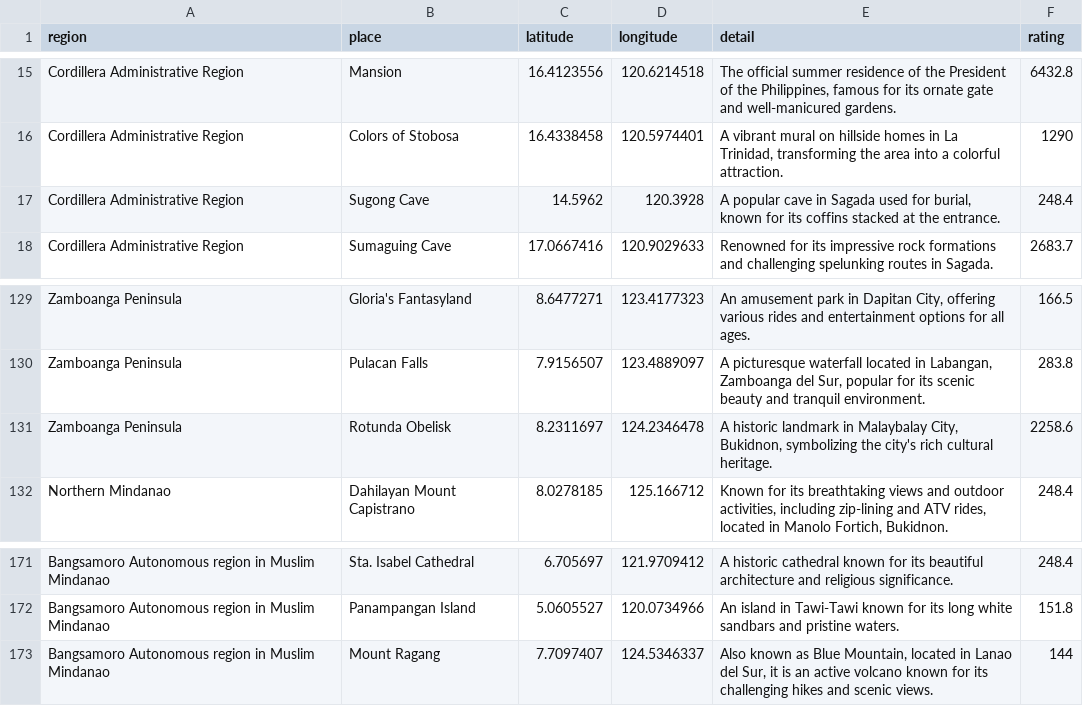
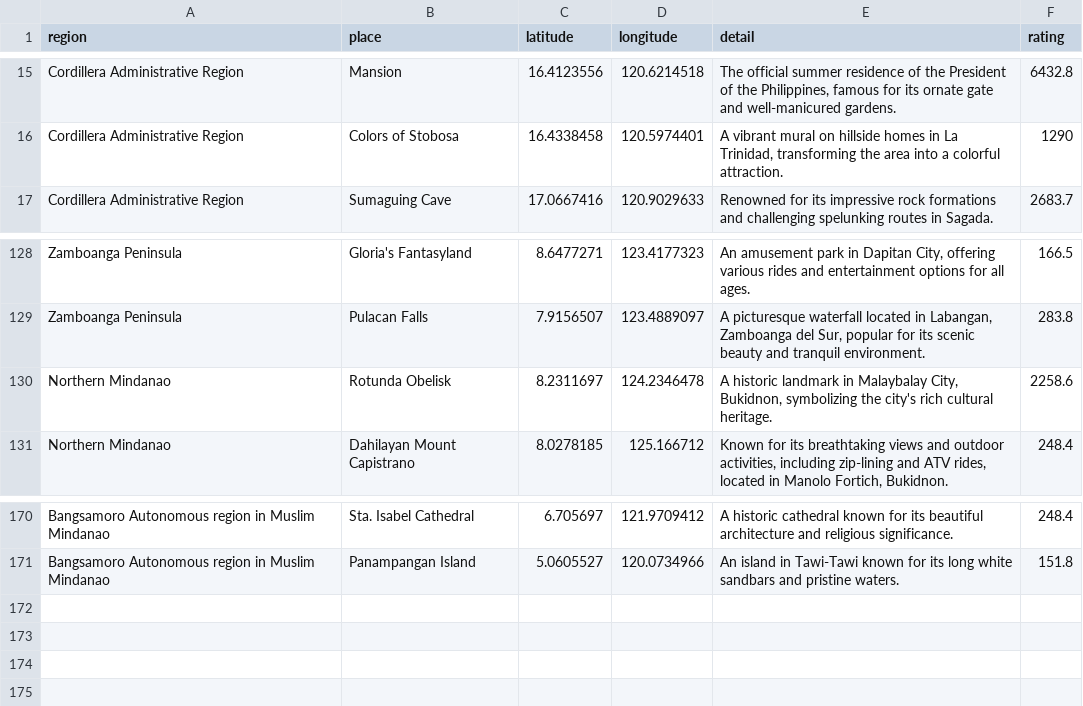
Before and after one commit to milcahfranzell/Group1, a CSV file: database.csv, drawn as a sheet; only a part is shown, gaps mark what is left out.

Commit message:
database.csv

```diff
--- a/database.csv
+++ b/database.csv
@@ -16,3 +16,2 @@ Cordillera Administrative Region,Mansion,16.4123556,120.6214518,"The official su
 Cordillera Administrative Region,Colors of Stobosa,16.4338458,120.5974401,"A vibrant mural on hillside homes in La Trinidad, transforming the area into a colorful attraction.",1290
-Cordillera Administrative Region,Sugong Cave,14.5962,120.3928,"A popular cave in Sagada used for burial, known for its coffins stacked at the entrance.",248.4
 Cordillera Administrative Region,Sumaguing Cave,17.0667416,120.9029633,Renowned for its impressive rock formations and challenging spelunking routes in Sagada.,2683.7
@@ -130,3 +129,3 @@ Zamboanga Peninsula,Gloria's Fantasyland,8.6477271,123.4177323,"An amusement par
 Zamboanga Peninsula,Pulacan Falls,7.9156507,123.4889097,"A picturesque waterfall located in Labangan, Zamboanga del Sur, popular for its scenic beauty and tranquil environment.",283.8
-Zamboanga Peninsula,Rotunda Obelisk,8.2311697,124.2346478,"A historic landmark in Malaybalay City, Bukidnon, symbolizing the city's rich cultural heritage.",2258.6
+Northern Mindanao,Rotunda Obelisk,8.2311697,124.2346478,"A historic landmark in Malaybalay City, Bukidnon, symbolizing the city's rich cultural heritage.",2258.6
 Northern Mindanao,Dahilayan Mount Capistrano,8.0278185,125.166712,"Known for its breathtaking views and outdoor activities, including zip-lining and ATV rides, located in Manolo Fortich, Bukidnon.",248.4
@@ -172,2 +171 @@ Bangsamoro Autonomous region in Muslim Mindanao,Sta. Isabel Cathedral,6.705697,1
 Bangsamoro Autonomous region in Muslim Mindanao,Panampangan Island,5.0605527,120.0734966,An island in Tawi-Tawi known for its long white sandbars and pristine waters.,151.8
-Bangsamoro Autonomous region in Muslim Mindanao,Mount Ragang,7.7097407,124.5346337,"Also known as Blue Mountain, located in Lanao del Sur, it is an active volcano known for its challenging hikes and scenic views.",144
```
